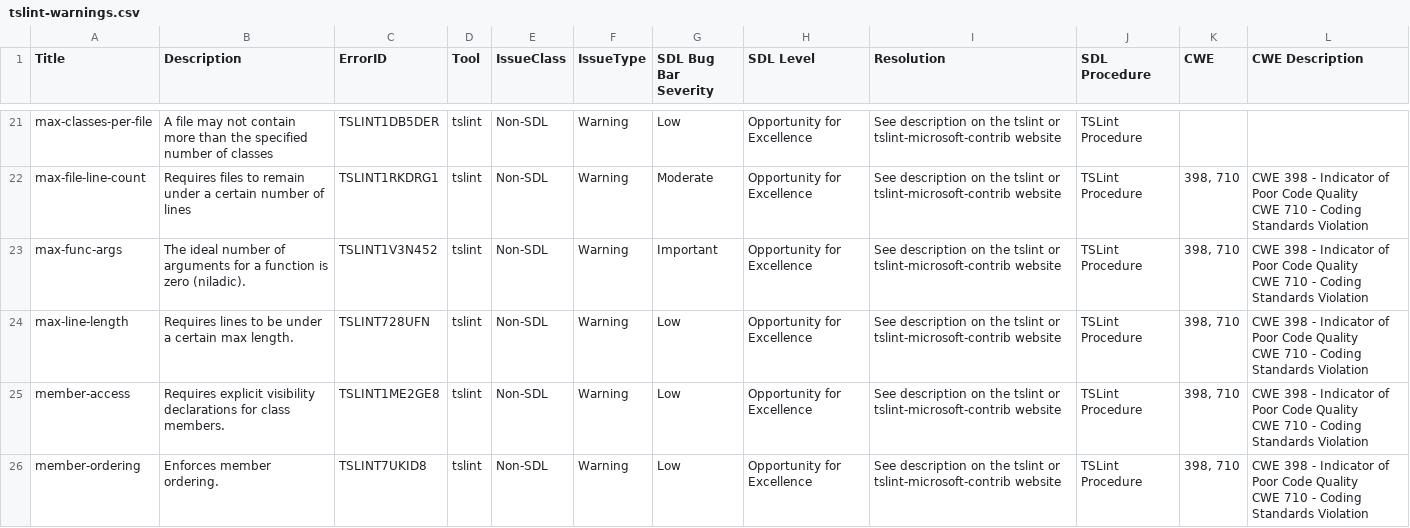
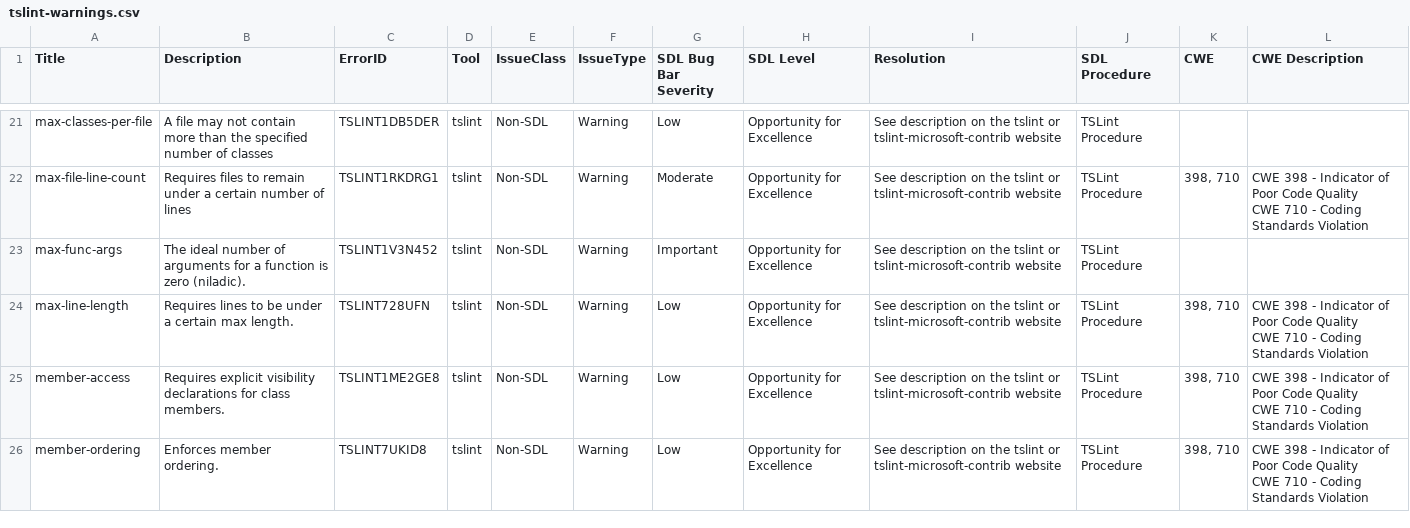
Before and after one commit to Glavin001/tslint-clean-code, a CSV file: tslint-warnings.csv, drawn as a sheet; only a part is shown, gaps mark what is left out; the diff covers the shown part only.

```diff
--- a/tslint-warnings.csv
+++ b/tslint-warnings.csv
@@ -33,4 +32,3 @@ max-file-line-count,Requires files to remain under a certain number of lines,TSL
 CWE 710 - Coding Standards Violation"
-max-func-args,The ideal number of arguments for a function is zero (niladic).,TSLINT1V3N452,tslint,Non-SDL,Warning,Important,Opportunity for Excellence,See description on the tslint or tslint-microsoft-contrib website,TSLint Procedure,"398, 710","CWE 398 - Indicator of Poor Code Quality
-CWE 710 - Coding Standards Violation"
+max-func-args,The ideal number of arguments for a function is zero (niladic).,TSLINT1V3N452,tslint,Non-SDL,Warning,Important,Opportunity for Excellence,See description on the tslint or tslint-microsoft-contrib website,TSLint Procedure,,
 max-line-length,Requires lines to be under a certain max length.,TSLINT728UFN,tslint,Non-SDL,Warning,Low,Opportunity for Excellence,See description on the tslint or tslint-microsoft-contrib website,TSLint Procedure,"398, 710","CWE 398 - Indicator of Poor Code Quality
```
Also changed, not shown: 1 added row and 12 edited cells elsewhere in this file, 12 other files.
